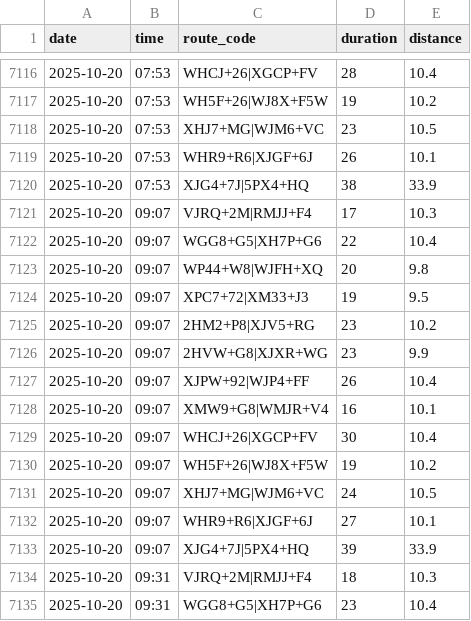
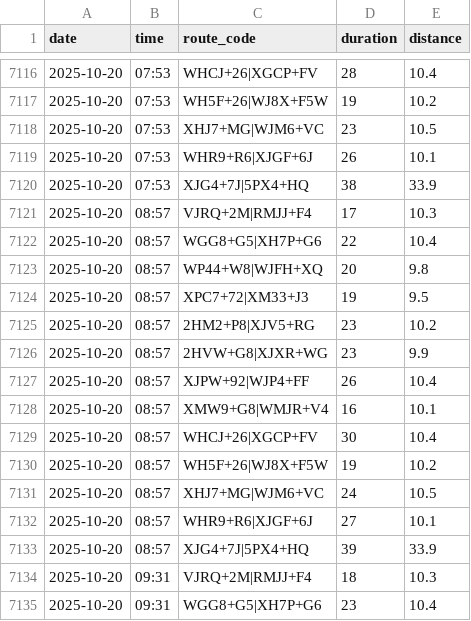
Before and after one commit to thecont1/traffic-monitor-lizard, a CSV file: csv-bangalore_traffic.csv, drawn as a sheet; only a part is shown, gaps mark what is left out; the diff covers the shown part only.

```diff
--- a/csv-bangalore_traffic.csv
+++ b/csv-bangalore_traffic.csv
@@ -7120,15 +7120,15 @@ date,time,route_code,duration,distance
 2025-10-20,07:53,XJG4+7J|5PX4+HQ,38,33.9
-2025-10-20,09:07,VJRQ+2M|RMJJ+F4,17,10.3
-2025-10-20,09:07,WGG8+G5|XH7P+G6,22,10.4
-2025-10-20,09:07,WP44+W8|WJFH+XQ,20,9.8
-2025-10-20,09:07,XPC7+72|XM33+J3,19,9.5
-2025-10-20,09:07,2HM2+P8|XJV5+RG,23,10.2
-2025-10-20,09:07,2HVW+G8|XJXR+WG,23,9.9
-2025-10-20,09:07,XJPW+92|WJP4+FF,26,10.4
-2025-10-20,09:07,XMW9+G8|WMJR+V4,16,10.1
-2025-10-20,09:07,WHCJ+26|XGCP+FV,30,10.4
-2025-10-20,09:07,WH5F+26|WJ8X+F5W,19,10.2
-2025-10-20,09:07,XHJ7+MG|WJM6+VC,24,10.5
-2025-10-20,09:07,WHR9+R6|XJGF+6J,27,10.1
-2025-10-20,09:07,XJG4+7J|5PX4+HQ,39,33.9
+2025-10-20,08:57,VJRQ+2M|RMJJ+F4,17,10.3
+2025-10-20,08:57,WGG8+G5|XH7P+G6,22,10.4
+2025-10-20,08:57,WP44+W8|WJFH+XQ,20,9.8
+2025-10-20,08:57,XPC7+72|XM33+J3,19,9.5
+2025-10-20,08:57,2HM2+P8|XJV5+RG,23,10.2
+2025-10-20,08:57,2HVW+G8|XJXR+WG,23,9.9
+2025-10-20,08:57,XJPW+92|WJP4+FF,26,10.4
+2025-10-20,08:57,XMW9+G8|WMJR+V4,16,10.1
+2025-10-20,08:57,WHCJ+26|XGCP+FV,30,10.4
+2025-10-20,08:57,WH5F+26|WJ8X+F5W,19,10.2
+2025-10-20,08:57,XHJ7+MG|WJM6+VC,24,10.5
+2025-10-20,08:57,WHR9+R6|XJGF+6J,27,10.1
+2025-10-20,08:57,XJG4+7J|5PX4+HQ,39,33.9
 2025-10-20,09:31,VJRQ+2M|RMJJ+F4,18,10.3
```
Also changed, not shown: 13 edited cells elsewhere in this file.
